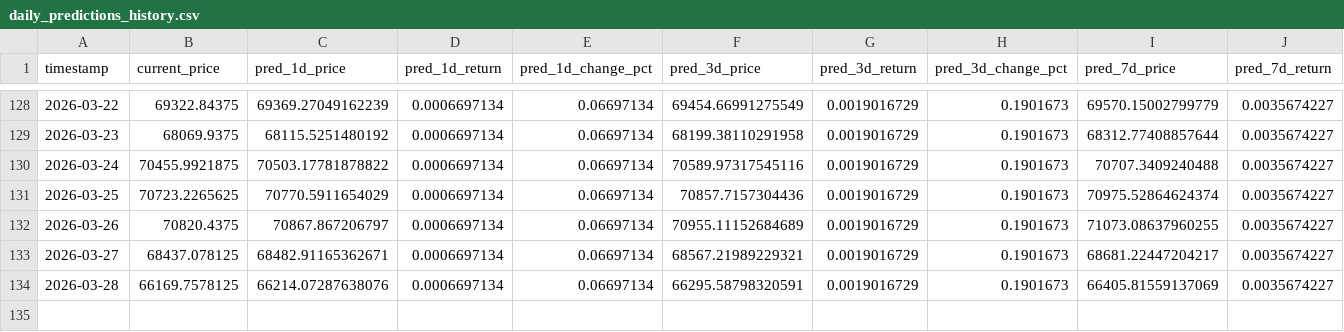
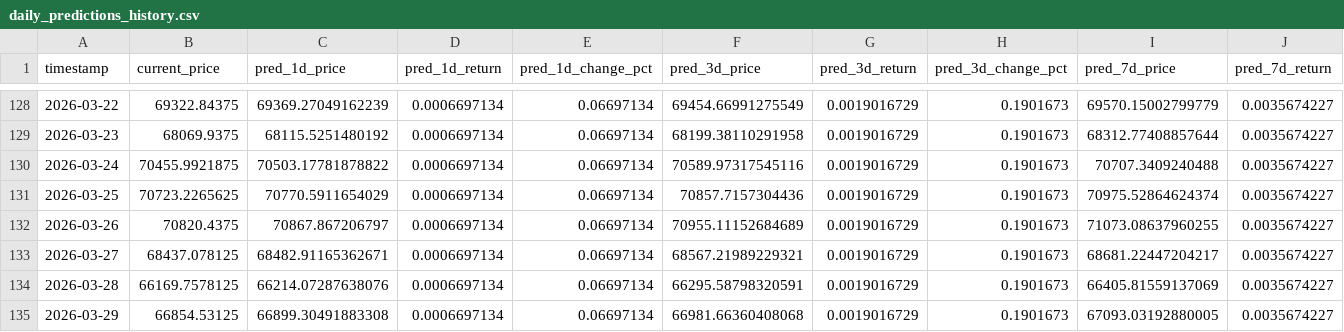
Before and after one commit to ying-jeanne/capstone_msba, a CSV file: data/predictions/daily_predictions_history.csv, drawn as a sheet; only a part is shown, gaps mark what is left out; rows hold the shown columns only; the diff names each change by its address in the sheet, - before the commit and + after, or states it on an @@ line.

```diff
--- a/data/predictions/daily_predictions_history.csv
+++ b/data/predictions/daily_predictions_history.csv
+row 135: 2026-03-29 | 66854.53125 | 66899.30491883308 | 0.0006697134 | 0.06697134 | 66981.66360408068 | 0.0019016729 | 0.1901673 | 67093.03192880005 | 0.0035674227
```
Also changed, not shown: data/predictions/daily_predictions.csv.
